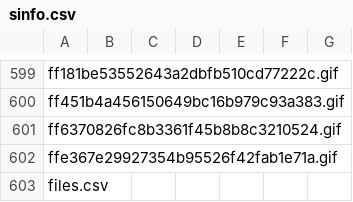
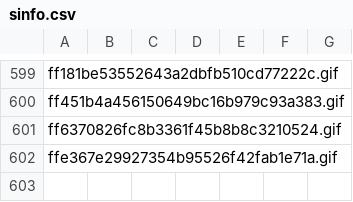
Before and after one commit to dbirman/mriqc_labeler, a CSV file: sinfo.csv (was ds030/sinfo.csv), drawn as a sheet; only a part is shown, gaps mark what is left out; the diff names each change by its address in the sheet, - before the commit and + after, or states it on an @@ line.

```diff
--- a/ds030/sinfo.csv
+++ b/sinfo.csv
-row 603: files.csv
```
Also changed, not shown: 1 other file.
